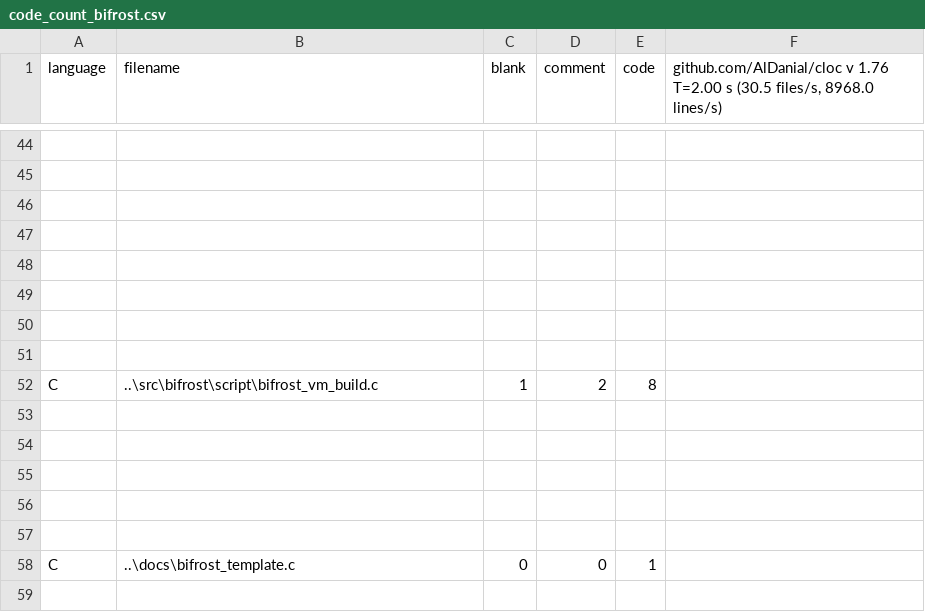
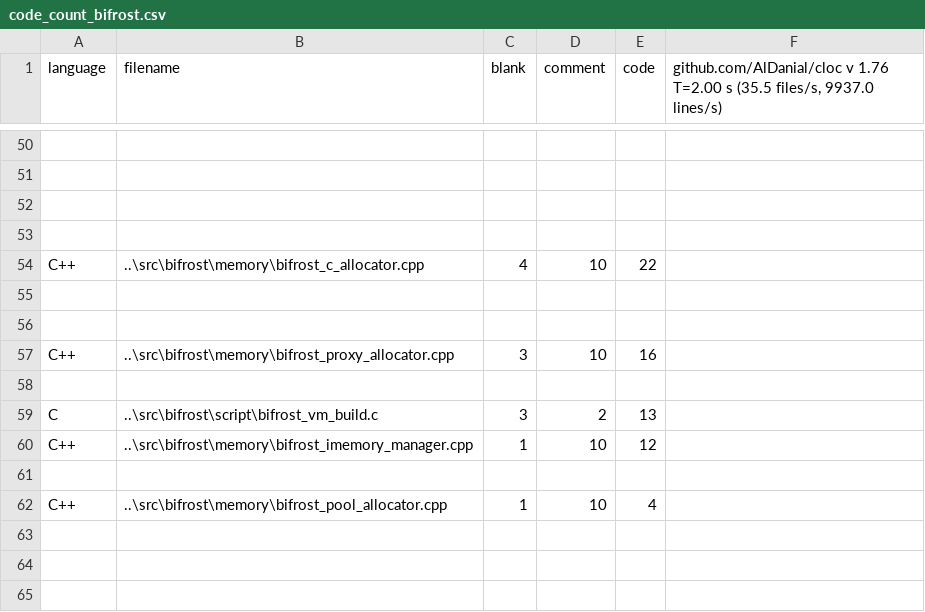
Before and after one commit to BluFedora/BifrostEngine, a CSV file: cloc/code_count_bifrost.csv, drawn as a sheet; only a part is shown, gaps mark what is left out; the shorter side is filled out with more unchanged rows; removed rows and columns are numbered as before the commit, all else as after; the diff covers the shown part only; the diff names each change by its address in the sheet, - before the commit and + after, or states it on an @@ line.

Commit message:
Runtime Type Information System + Scripting Language Inheritance
~7hrs
- The meta system now generates runtime structures for quirying information on Types and any object that inherits from BaseObject.
- Added an any class for holding any C++ types by using dynamic allocations and virtual policies.
- Redid the C Bifrost Array API + C++ wrapper around the new Bifrost Array API that respects alignment and allows a custom allocator.
- Removed the functionality of the Meta Factory since it restricted what constructors a type must have.
- General expasions of the meta system with more information.
- Fix some bugs with the VM Garbage collector, instances with finalizer now keep all objects they reference alive.
- Added base classes to the Scripting langauge, there is now support for inheritance.
- The base class can be accessed with the "super" keyword.

```diff
--- a/cloc/code_count_bifrost.csv
+++ b/cloc/code_count_bifrost.csv
-F1: …T=2.00 s (30.5 files/s, 8968.0 lines/s)
+F1: …T=2.00 s (35.5 files/s, 9937.0 lines/s)
+row 54: C++ | ..\src\bifrost\memory\bifrost_c_allocator.cpp | 4 | 10 | 22
+row 57: C++ | ..\src\bifrost\memory\bifrost_proxy_allocator.cpp | 3 | 10 | 16
+row 59: C | ..\src\bifrost\script\bifrost_vm_build.c | 3 | 2 | 13
+row 60: C++ | ..\src\bifrost\memory\bifrost_imemory_manager.cpp | 1 | 10 | 12
-row 52: C | ..\src\bifrost\script\bifrost_vm_build.c | 1 | 2 | 8
+row 62: C++ | ..\src\bifrost\memory\bifrost_pool_allocator.cpp | 1 | 10 | 4
```
Also changed, not shown: 13 added rows, 6 removed rows, 1 moved row and 28 edited cells elsewhere in this file, 35 other files.
